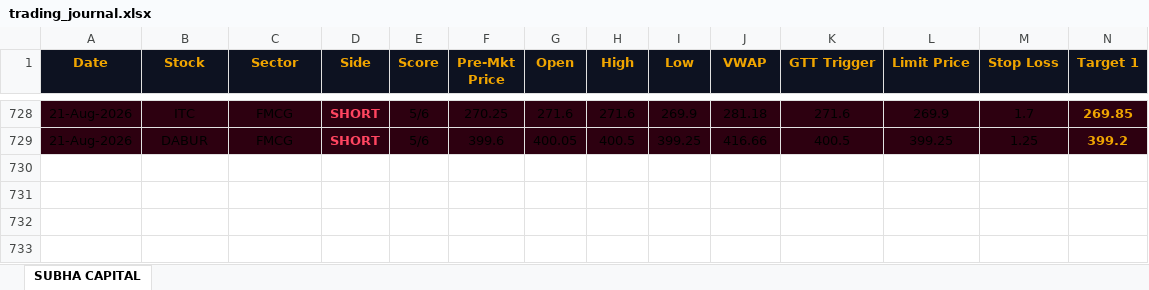
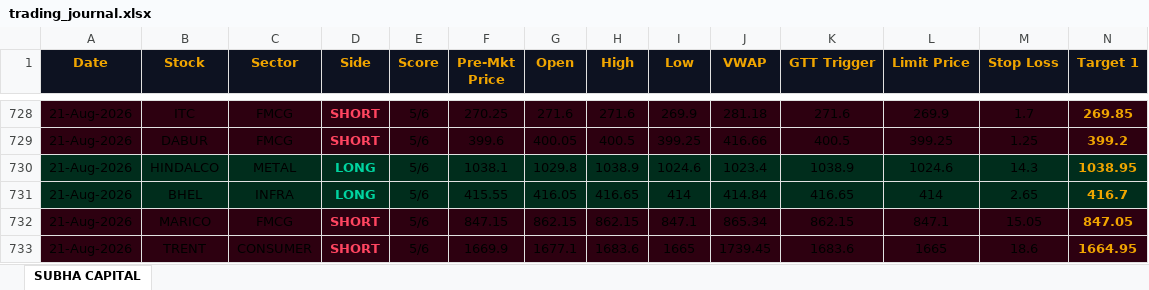
Before and after one commit to shashiravi2010-subha/subha-capital, an Excel workbook: trading_journal.xlsx, sheet SUBHA CAPITAL, drawn as a sheet; only a part is shown, gaps mark what is left out; values as stored, in another font and other column widths than the file's, no borders; rows hold the shown columns only; the diff names each change by its address in the sheet, - before the commit and + after, or states it on an @@ line.

Commit message:
Market data 21-Aug-2026 04:10 IST

```diff
--- a/trading_journal.xlsx (sheet SUBHA CAPITAL)
+++ b/trading_journal.xlsx (sheet SUBHA CAPITAL)
+row 730: 21-Aug-2026 | HINDALCO | METAL | LONG | 5/6 | 1038.1 | 1029.8 | 1038.9 | 1024.6 | 1023.4 | 1038.9 | 1024.6 | 14.3 | 1038.95
+row 731: 21-Aug-2026 | BHEL | INFRA | LONG | 5/6 | 415.55 | 416.05 | 416.65 | 414 | 414.84 | 416.65 | 414 | 2.65 | 416.7
+row 732: 21-Aug-2026 | MARICO | FMCG | SHORT | 5/6 | 847.15 | 862.15 | 862.15 | 847.1 | 865.34 | 862.15 | 847.1 | 15.05 | 847.05
+row 733: 21-Aug-2026 | TRENT | CONSUMER | SHORT | 5/6 | 1669.9 | 1677.1 | 1683.6 | 1665 | 1739.45 | 1683.6 | 1665 | 18.6 | 1664.95
```
Also changed, not shown: 1 other file.
